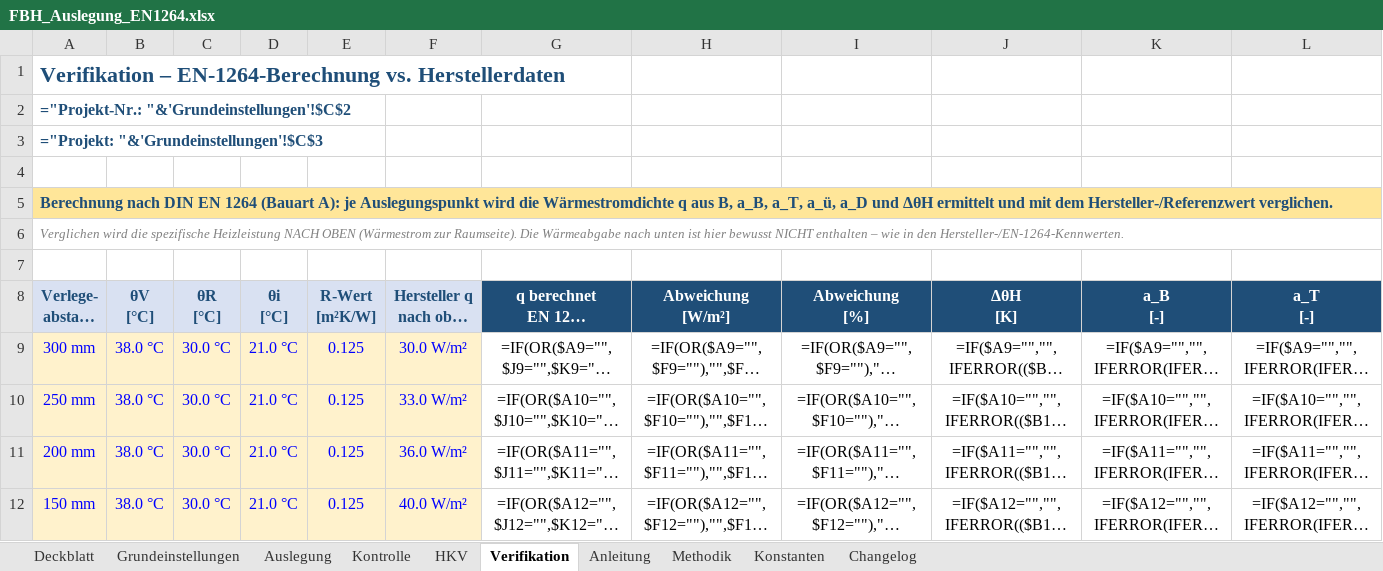
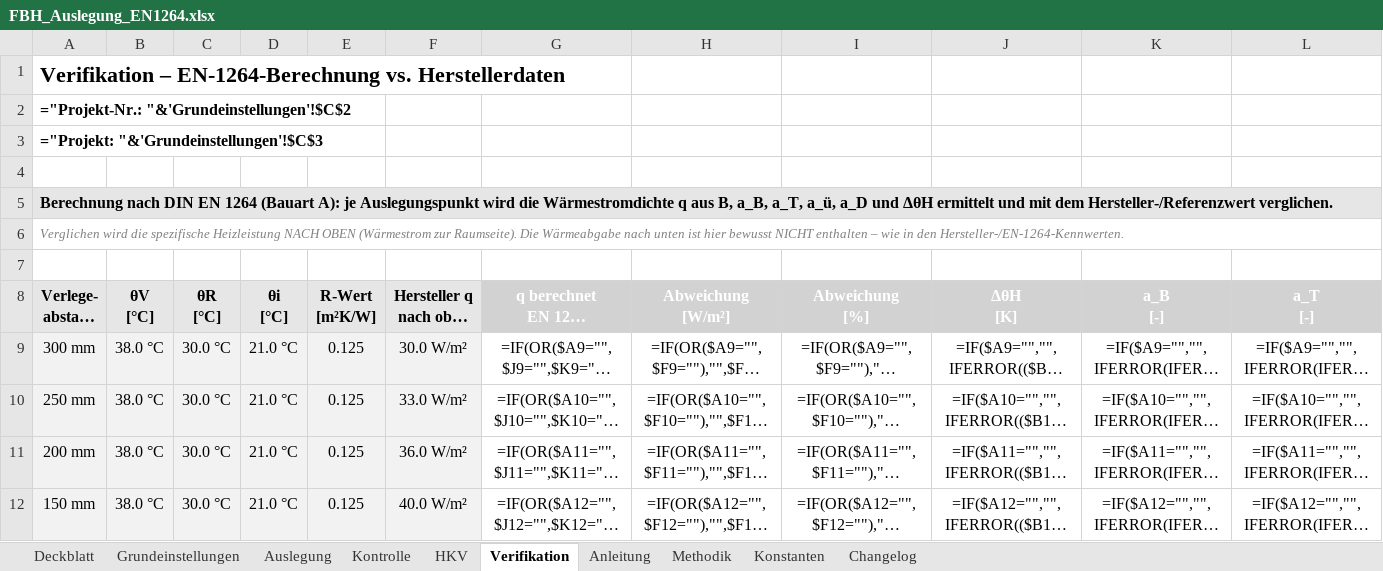
Before and after one commit to diffad/agnFBHExcel, an Excel workbook: FBH_Auslegung_EN1264.xlsx, sheet Verifikation, drawn as a sheet; only a part is shown; long unchanged cells end in …; values as stored, in another font and other column widths than the file's, no borders; formulas without a stored value are shown as written; charts and pictures and conditional formats not drawn; the diff covers the shown part only; the diff names each change by its address in the sheet, - before the commit and + after, or states it on an @@ line.

```diff
--- a/FBH_Auslegung_EN1264.xlsx (sheet Verifikation)
+++ b/FBH_Auslegung_EN1264.xlsx (sheet Verifikation)
-A1:A3 text colour: #1F4E78
+A1:A3 text colour: black
-A5:L5 fill: #FFE699
+A5:L5 fill: #E6E6E6
-A5 text colour: #1F4E78
+A5 text colour: black
-A8:F8 text colour: #1F4E78
+A8:F8 text colour: black
-G8:L8 fill: #1F4E78
+G8:L8 fill: #D2D2D2
@@ A9:F12 fill: #FFF2CC → #F2F2F2, text colour: #0000FF → black @@
```
Also changed, not shown: cell formats elsewhere in this sheet, sheet Konstanten, sheet Grundeinstellungen, sheet Auslegung, sheet Deckblatt, sheet Changelog, sheet HKV, 3 more sheets, charts or pictures, 1 other file.
